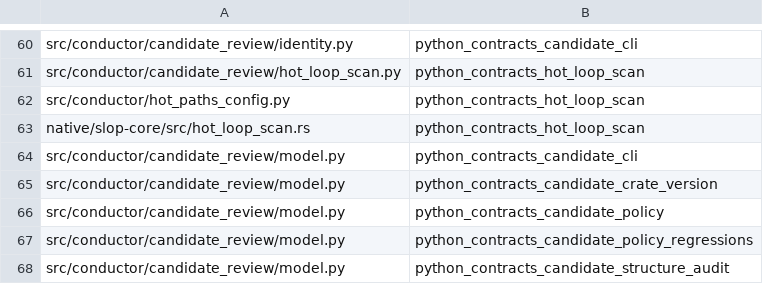
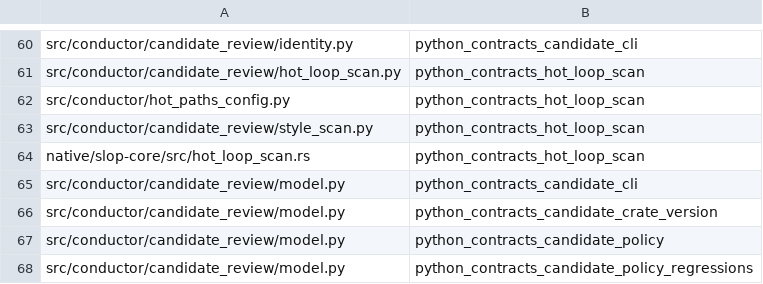
Before and after one commit to mcpirate17/llm-forge, a TSV file: native/conductor-native/src/python_contract_targets.tsv, drawn as a sheet; only a part is shown, gaps mark what is left out; the shorter side is filled out with more unchanged rows.

```diff
--- a/native/conductor-native/src/python_contract_targets.tsv
+++ b/native/conductor-native/src/python_contract_targets.tsv
@@ -62,2 +62,3 @@ src/conductor/candidate_review/hot_loop_scan.py	python_contracts_hot_loop_scan
 src/conductor/hot_paths_config.py	python_contracts_hot_loop_scan
+src/conductor/candidate_review/style_scan.py	python_contracts_hot_loop_scan
 native/slop-core/src/hot_loop_scan.rs	python_contracts_hot_loop_scan
```
Also changed, not shown: 1 other file.
